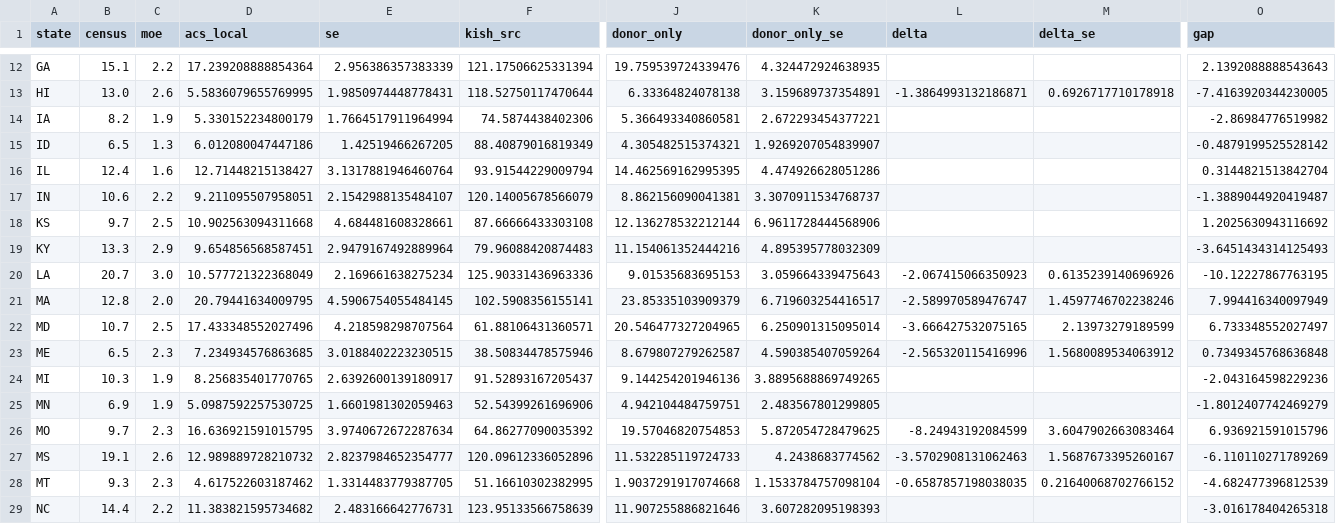
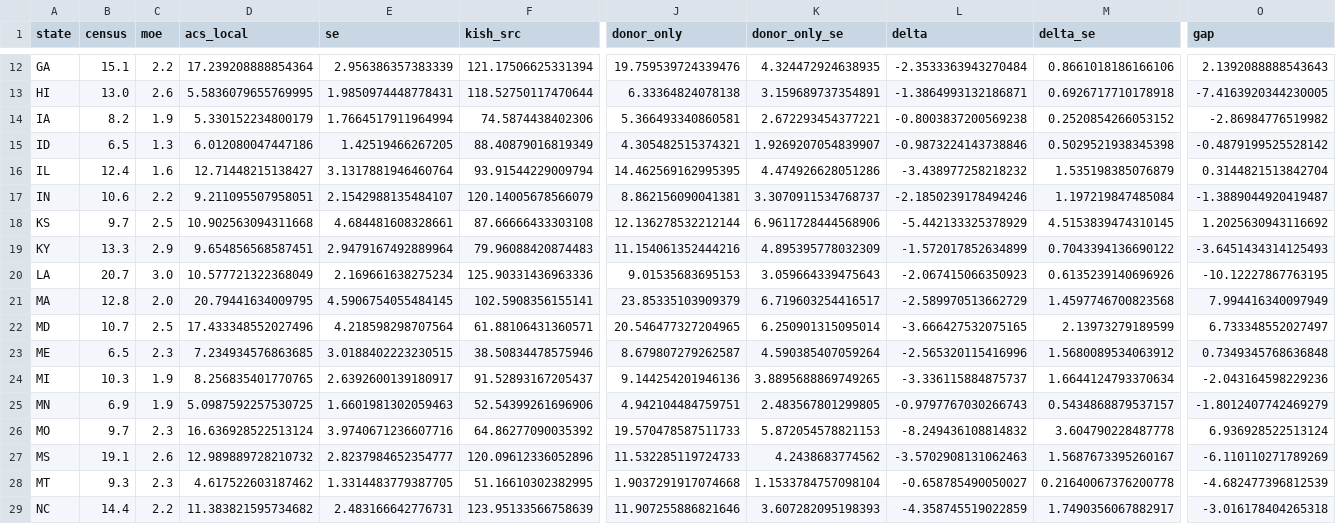
Before and after one commit to PolicyEngine/microcosm, a CSV file: docs/evidence/us-state-child-spm-2026-11/outputs/acsrent_eval.csv, drawn as a sheet; only a part is shown, gaps mark what is left out; the diff covers the shown part only; the diff names each change by its address in the sheet, - before the commit and + after, or states it on an @@ line.

```diff
--- a/docs/evidence/us-state-child-spm-2026-11/outputs/acsrent_eval.csv
+++ b/docs/evidence/us-state-child-spm-2026-11/outputs/acsrent_eval.csv
-L12 (delta): (empty)
+L12 (delta): -2.3533363943270484
-M12 (delta_se): (empty)
+M12 (delta_se): 0.8661018186166106
-L14 (delta): (empty)
+L14 (delta): -0.8003837200569238
-M14 (delta_se): (empty)
+M14 (delta_se): 0.2520854266053152
-L15 (delta): (empty)
+L15 (delta): -0.9873224143738846
-M15 (delta_se): (empty)
+M15 (delta_se): 0.5029521938345398
-L16 (delta): (empty)
+L16 (delta): -3.438977258218232
-M16 (delta_se): (empty)
+M16 (delta_se): 1.535198385076879
-L17 (delta): (empty)
+L17 (delta): -2.1850239178494246
-M17 (delta_se): (empty)
+M17 (delta_se): 1.197219847485084
-L18 (delta): (empty)
+L18 (delta): -5.442133325378929
-M18 (delta_se): (empty)
+M18 (delta_se): 4.5153839474310145
-L19 (delta): (empty)
+L19 (delta): -1.572017852634899
-M19 (delta_se): (empty)
+M19 (delta_se): 0.7043394136690122
-L21 (delta): -2.589970589476747
+L21 (delta): -2.589970513662729
-M21 (delta_se): 1.4597746702238246
+M21 (delta_se): 1.4597746700823568
-L24 (delta): (empty)
+L24 (delta): -3.336115884875737
-M24 (delta_se): (empty)
+M24 (delta_se): 1.6644124793370634
-L25 (delta): (empty)
+L25 (delta): -0.9797767030266743
-M25 (delta_se): (empty)
+M25 (delta_se): 0.5434868879537157
-D26 (acs_local): 16.636921591015795
+D26 (acs_local): 16.636928522513124
-E26 (se): 3.9740672672287634
+E26 (se): 3.9740671236607716
-J26 (donor_only): 19.57046820754853
+J26 (donor_only): 19.570478587511733
-K26 (donor_only_se): 5.872054728479625
+K26 (donor_only_se): 5.872054578821153
-L26 (delta): -8.24943192084599
+L26 (delta): -8.249436108814832
-M26 (delta_se): 3.6047902663083464
+M26 (delta_se): 3.604790228487778
-O26 (gap): 6.936921591015796
+O26 (gap): 6.936928522513124
-L28 (delta): -0.6587857198038035
+L28 (delta): -0.658785490050027
-M28 (delta_se): 0.21640068702766152
+M28 (delta_se): 0.21640067376200778
-L29 (delta): (empty)
+L29 (delta): -4.358745519022859
-M29 (delta_se): (empty)
+M29 (delta_se): 1.7490356067882917
```
Also changed, not shown: 71 edited cells elsewhere in this file, docs/evidence/us-state-child-spm-2026-11/outputs/acsrent_reform.csv, docs/evidence/us-state-child-spm-2026-11/outputs/acsrent_solves.csv, 11 other files.
